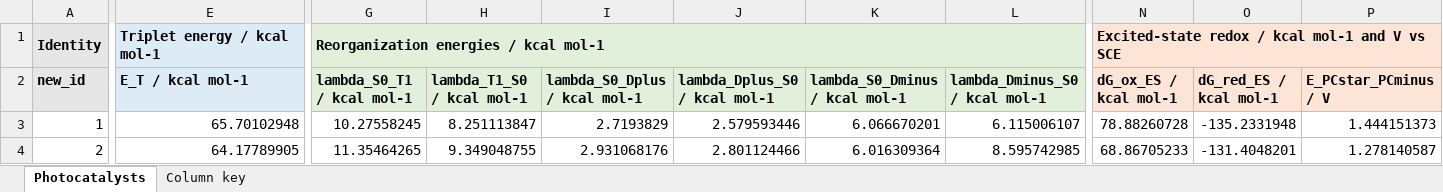
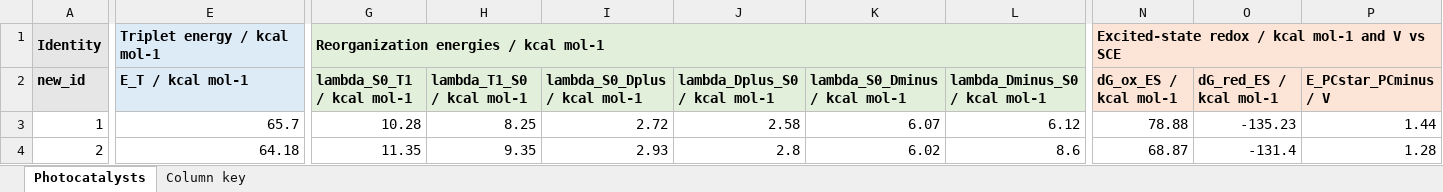
Before and after one commit to niklashoelter/MarcusEnTdecker, an Excel workbook: data/computational_data_processed/photocatalyst_properties_calc.xlsx, sheet Photocatalysts, drawn as a sheet; only a part is shown, gaps mark what is left out; values as stored, in another font and other column widths than the file's, no borders; the diff covers the shown part only; the diff names each change by its address in the sheet, - before the commit and + after, or states it on an @@ line.

```diff
--- a/data/computational_data_processed/photocatalyst_properties_calc.xlsx (sheet Photocatalysts)
+++ b/data/computational_data_processed/photocatalyst_properties_calc.xlsx (sheet Photocatalysts)
-E3 (E_T / kcal mol-1): 65.70102948
+E3 (E_T / kcal mol-1): 65.7
-G3 (lambda_S0_T1 / kcal mol-1): 10.27558245
+G3 (lambda_S0_T1 / kcal mol-1): 10.28
-H3 (lambda_T1_S0 / kcal mol-1): 8.251113847
+H3 (lambda_T1_S0 / kcal mol-1): 8.25
-I3 (lambda_S0_Dplus / kcal mol-1): 2.7193829
+I3 (lambda_S0_Dplus / kcal mol-1): 2.72
-J3 (lambda_Dplus_S0 / kcal mol-1): 2.579593446
+J3 (lambda_Dplus_S0 / kcal mol-1): 2.58
-K3 (lambda_S0_Dminus / kcal mol-1): 6.066670201
+K3 (lambda_S0_Dminus / kcal mol-1): 6.07
-L3 (lambda_Dminus_S0 / kcal mol-1): 6.115006107
+L3 (lambda_Dminus_S0 / kcal mol-1): 6.12
-N3 (dG_ox_ES / kcal mol-1): 78.88260728
+N3 (dG_ox_ES / kcal mol-1): 78.88
-O3 (dG_red_ES / kcal mol-1): -135.2331948
+O3 (dG_red_ES / kcal mol-1): -135.23
-P3 (E_PCstar_PCminus / V): 1.444151373
+P3 (E_PCstar_PCminus / V): 1.44
-E4 (E_T / kcal mol-1): 64.17789905
+E4 (E_T / kcal mol-1): 64.18
-G4 (lambda_S0_T1 / kcal mol-1): 11.35464265
+G4 (lambda_S0_T1 / kcal mol-1): 11.35
-H4 (lambda_T1_S0 / kcal mol-1): 9.349048755
+H4 (lambda_T1_S0 / kcal mol-1): 9.35
-I4 (lambda_S0_Dplus / kcal mol-1): 2.931068176
+I4 (lambda_S0_Dplus / kcal mol-1): 2.93
-J4 (lambda_Dplus_S0 / kcal mol-1): 2.801124466
+J4 (lambda_Dplus_S0 / kcal mol-1): 2.8
-K4 (lambda_S0_Dminus / kcal mol-1): 6.016309364
+K4 (lambda_S0_Dminus / kcal mol-1): 6.02
-L4 (lambda_Dminus_S0 / kcal mol-1): 8.595742985
+L4 (lambda_Dminus_S0 / kcal mol-1): 8.6
-N4 (dG_ox_ES / kcal mol-1): 68.86705233
+N4 (dG_ox_ES / kcal mol-1): 68.87
-O4 (dG_red_ES / kcal mol-1): -131.4048201
+O4 (dG_red_ES / kcal mol-1): -131.4
-P4 (E_PCstar_PCminus / V): 1.278140587
+P4 (E_PCstar_PCminus / V): 1.28
```
Also changed, not shown: 277 edited cells elsewhere in this sheet, sheet Column key, data/computational_data_processed/quencher_properties_calc.xlsx, data/computational_data_processed/quencher_properties_ml.xlsx, 33 other files.
